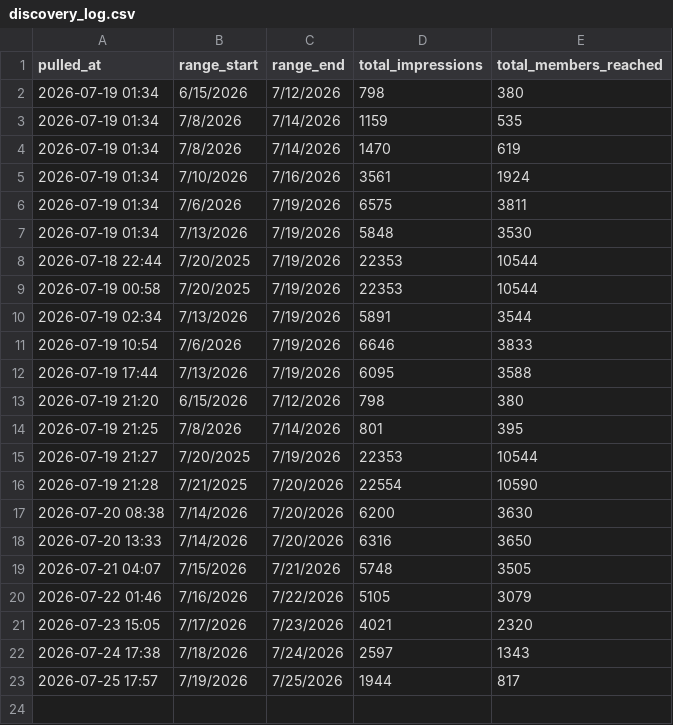
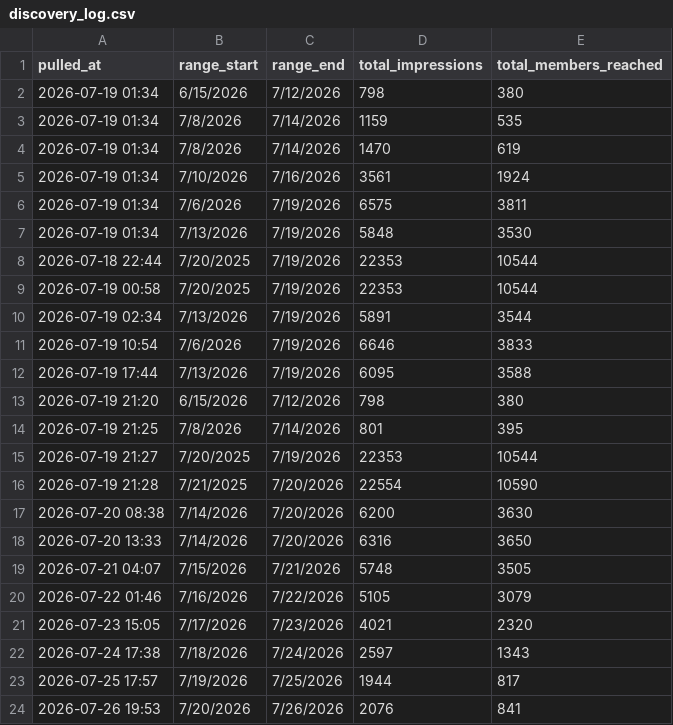
Before and after one commit to Straventis/contentIQ, a CSV file: src/_data/discovery_log.csv, drawn as a sheet; the diff names each change by its address in the sheet, - before the commit and + after, or states it on an @@ line.

```diff
--- a/src/_data/discovery_log.csv
+++ b/src/_data/discovery_log.csv
+row 24: 2026-07-26 19:53 | 7/20/2026 | 7/26/2026 | 2076 | 841
```
Also changed, not shown: src/_data/daily_totals.csv, src/_data/master.csv, 1 other file.
